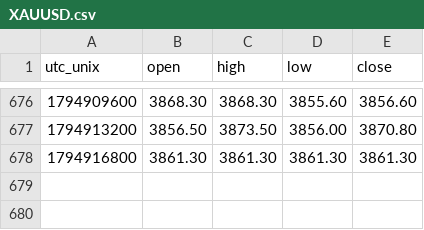
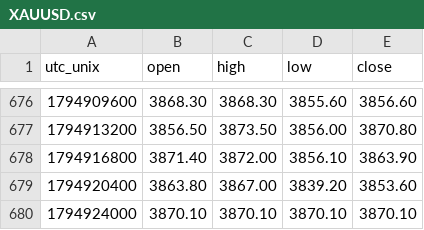
Before and after one commit to warm-torino/public-bias, a CSV file: data/price/XAUUSD.csv, drawn as a sheet; only a part is shown, gaps mark what is left out.

```diff
--- a/data/price/XAUUSD.csv
+++ b/data/price/XAUUSD.csv
@@ -677,2 +677,4 @@ utc_unix,open,high,low,close
 1794913200,3856.50,3873.50,3856.00,3870.80
-1794916800,3861.30,3861.30,3861.30,3861.30
+1794916800,3871.40,3872.00,3856.10,3863.90
+1794920400,3863.80,3867.00,3839.20,3853.60
+1794924000,3870.10,3870.10,3870.10,3870.10
```
Also changed, not shown: data/AUDUSD.csv, data/EURAUD.csv, 13 other files.
